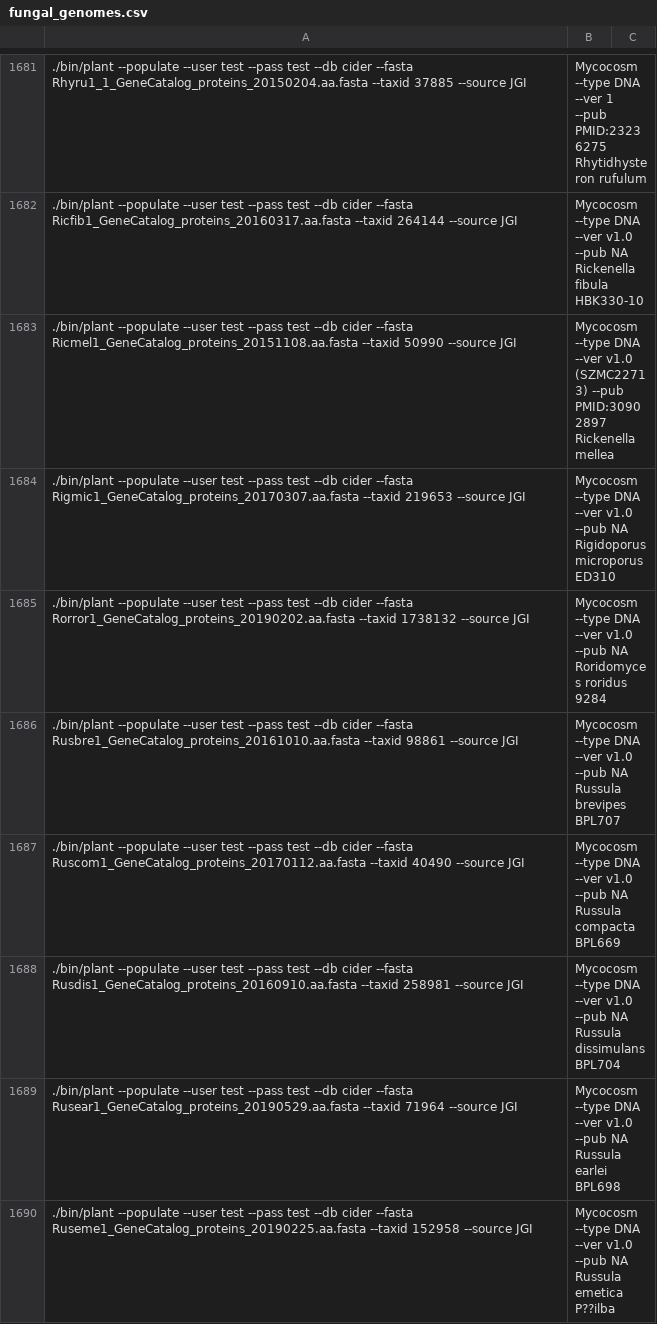
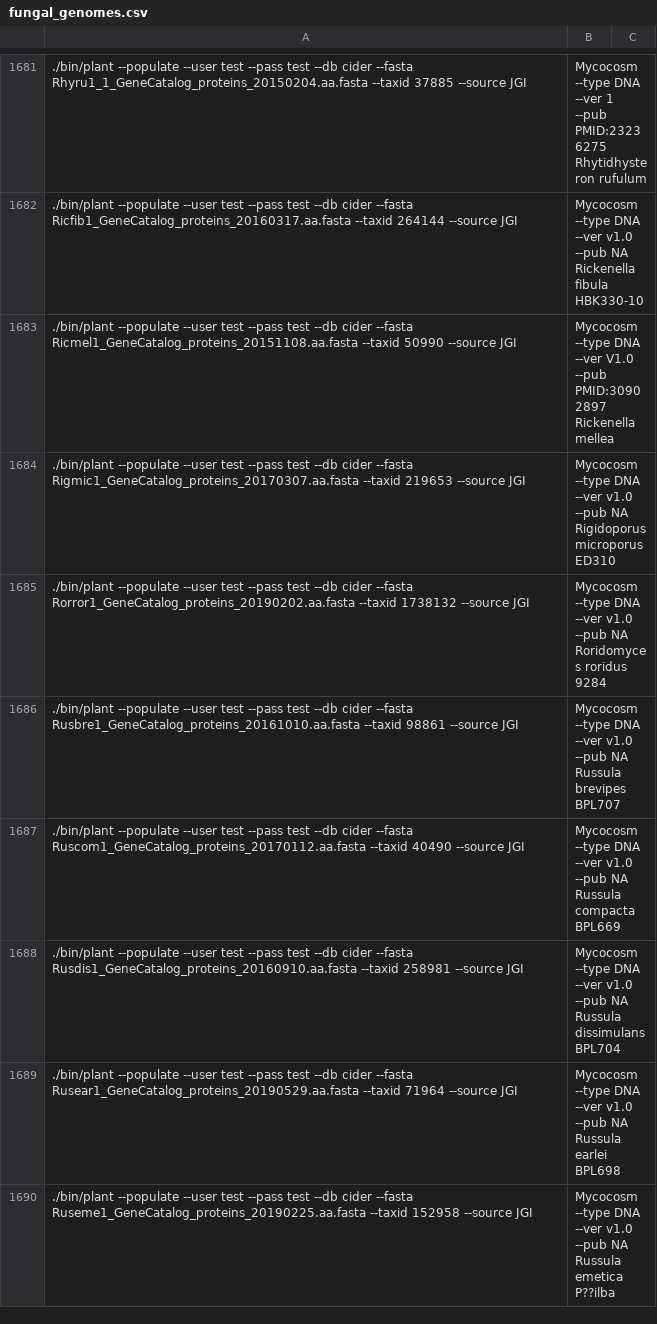
Before and after one commit to guyleonard/orchardDB, a CSV file: cider_db/lists/fungal_genomes.csv, drawn as a sheet; only a part is shown, gaps mark what is left out.

```diff
--- a/cider_db/lists/fungal_genomes.csv
+++ b/cider_db/lists/fungal_genomes.csv
@@ -1682,3 +1682,3 @@
 ./bin/plant	--populate	--user	test	--pass	test	--db	cider	--fasta	Ricfib1_GeneCatalog_proteins_20160317.aa.fasta	--taxid	264144	--source	JGI,Mycocosm	--type	DNA	--ver	v1.0	--pub	NA	Rickenella fibula HBK330-10
-./bin/plant	--populate	--user	test	--pass	test	--db	cider	--fasta	Ricmel1_GeneCatalog_proteins_20151108.aa.fasta	--taxid	50990	--source	JGI,Mycocosm	--type	DNA	--ver	v1.0 (SZMC22713)	--pub	PMID:30902897	Rickenella mellea
+./bin/plant	--populate	--user	test	--pass	test	--db	cider	--fasta	Ricmel1_GeneCatalog_proteins_20151108.aa.fasta	--taxid	50990	--source	JGI,Mycocosm	--type	DNA	--ver	V1.0	--pub	PMID:30902897	Rickenella mellea
 ./bin/plant	--populate	--user	test	--pass	test	--db	cider	--fasta	Rigmic1_GeneCatalog_proteins_20170307.aa.fasta	--taxid	219653	--source	JGI,Mycocosm	--type	DNA	--ver	v1.0	--pub	NA	Rigidoporus microporus ED310
```
Also changed, not shown: 1 other file.
